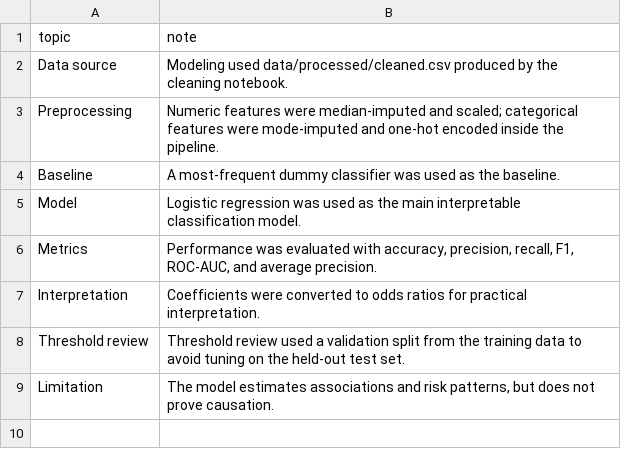
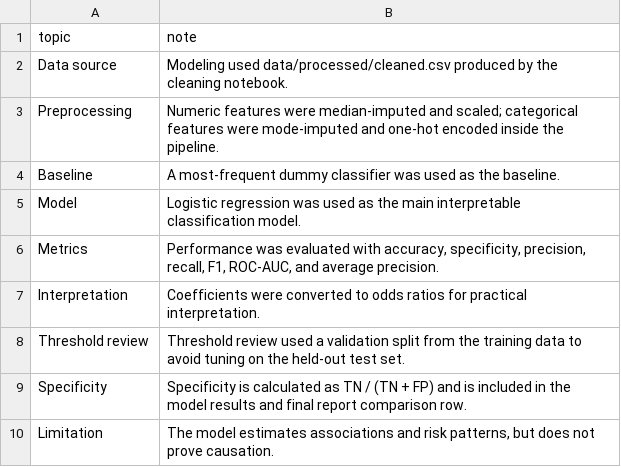
Before and after one commit to KeanaGindy/AAI-500-Final-Project, a CSV file: reports/tables/tbl_modeling_report_notes.csv, drawn as a sheet.

```diff
--- a/reports/tables/tbl_modeling_report_notes.csv
+++ b/reports/tables/tbl_modeling_report_notes.csv
@@ -5,5 +5,6 @@ Baseline,A most-frequent dummy classifier was used as the baseline.
 Model,Logistic regression was used as the main interpretable classification model.
-Metrics,"Performance was evaluated with accuracy, precision, recall, F1, ROC-AUC, and average precision."
+Metrics,"Performance was evaluated with accuracy, specificity, precision, recall, F1, ROC-AUC, and average precision."
 Interpretation,Coefficients were converted to odds ratios for practical interpretation.
 Threshold review,Threshold review used a validation split from the training data to avoid tuning on the held-out test set.
+Specificity,Specificity is calculated as TN / (TN + FP) and is included in the model results and final report comparison row.
 Limitation,"The model estimates associations and risk patterns, but does not prove causation."
```
Also changed, not shown: reports/tables/tbl_logistic_cv_results.csv, reports/tables/tbl_model_comparison.csv, 4 other files.
